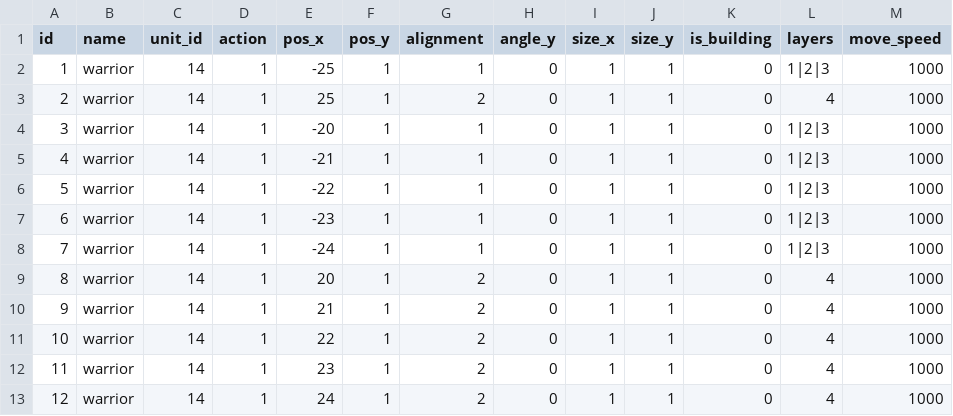
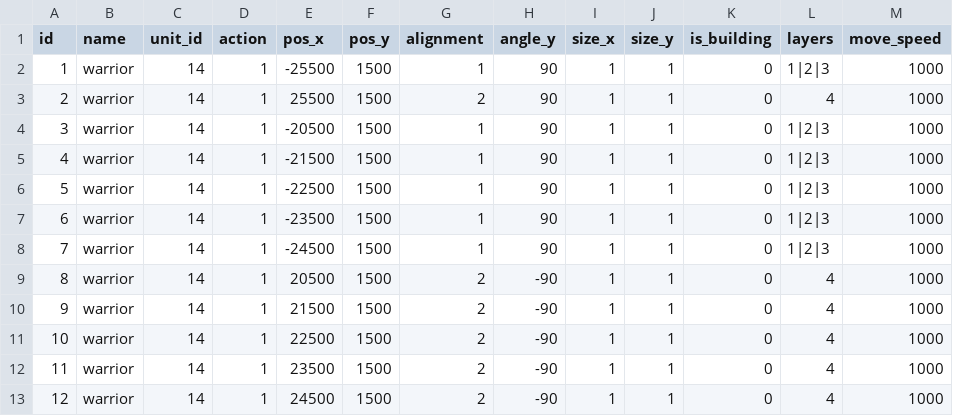
Before and after one commit to zhenyao2008/rts_bluenova, a CSV file: Assets/Games/Common/Resources/CSV/monsters/m_map_monster.csv, drawn as a sheet.

Commit message:
improve unit forward and init position.

```diff
--- a/Assets/Games/Common/Resources/CSV/monsters/m_map_monster.csv
+++ b/Assets/Games/Common/Resources/CSV/monsters/m_map_monster.csv
@@ -1,13 +1,13 @@
 id,name,unit_id,action,pos_x,pos_y,alignment,angle_y,size_x,size_y,is_building,layers,move_speed
-1,warrior,14,1,-25,1,1,0,1,1,0,1|2|3,1000
-2,warrior,14,1,25,1,2,0,1,1,0,4,1000
-3,warrior,14,1,-20,1,1,0,1,1,0,1|2|3,1000
-4,warrior,14,1,-21,1,1,0,1,1,0,1|2|3,1000
-5,warrior,14,1,-22,1,1,0,1,1,0,1|2|3,1000
-6,warrior,14,1,-23,1,1,0,1,1,0,1|2|3,1000
-7,warrior,14,1,-24,1,1,0,1,1,0,1|2|3,1000
-8,warrior,14,1,20,1,2,0,1,1,0,4,1000
-9,warrior,14,1,21,1,2,0,1,1,0,4,1000
-10,warrior,14,1,22,1,2,0,1,1,0,4,1000
-11,warrior,14,1,23,1,2,0,1,1,0,4,1000
-12,warrior,14,1,24,1,2,0,1,1,0,4,1000
+1,warrior,14,1,-25500,1500,1,90,1,1,0,1|2|3,1000
+2,warrior,14,1,25500,1500,2,90,1,1,0,4,1000
+3,warrior,14,1,-20500,1500,1,90,1,1,0,1|2|3,1000
+4,warrior,14,1,-21500,1500,1,90,1,1,0,1|2|3,1000
+5,warrior,14,1,-22500,1500,1,90,1,1,0,1|2|3,1000
+6,warrior,14,1,-23500,1500,1,90,1,1,0,1|2|3,1000
+7,warrior,14,1,-24500,1500,1,90,1,1,0,1|2|3,1000
+8,warrior,14,1,20500,1500,2,-90,1,1,0,4,1000
+9,warrior,14,1,21500,1500,2,-90,1,1,0,4,1000
+10,warrior,14,1,22500,1500,2,-90,1,1,0,4,1000
+11,warrior,14,1,23500,1500,2,-90,1,1,0,4,1000
+12,warrior,14,1,24500,1500,2,-90,1,1,0,4,1000
```
Also changed, not shown: 8 other files.
